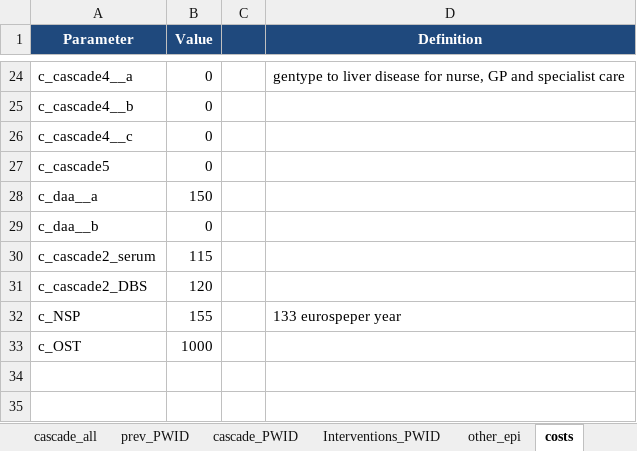
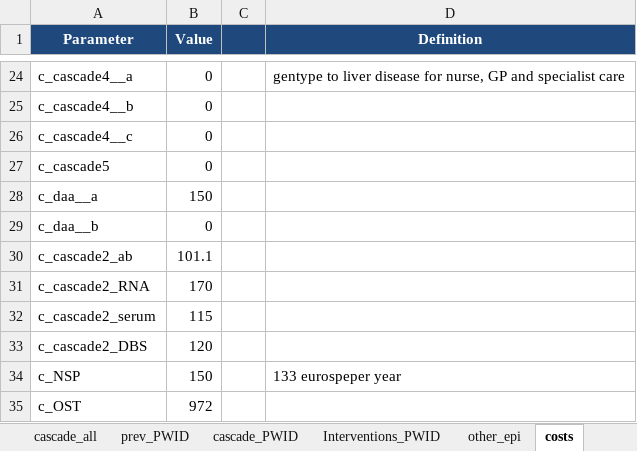
Before and after one commit to nickidge/HCVelimination, an Excel workbook: Template.xlsx, sheet costs, drawn as a sheet; only a part is shown, gaps mark what is left out; values as stored, in another font and other column widths than the file's, no borders; addresses are those after the commit; the diff names each change by its address in the sheet, - before the commit and + after, or states it on an @@ line.

```diff
--- a/Template.xlsx (sheet costs)
+++ b/Template.xlsx (sheet costs)
+row 30: c_cascade2_ab | 101.1
+row 31: c_cascade2_RNA | 170
-B34 (Value): 155
+B34 (Value): 150
-B35 (Value): 1000
+B35 (Value): 972
```
Also changed, not shown: sheet prev_PWID, 4 other files.
